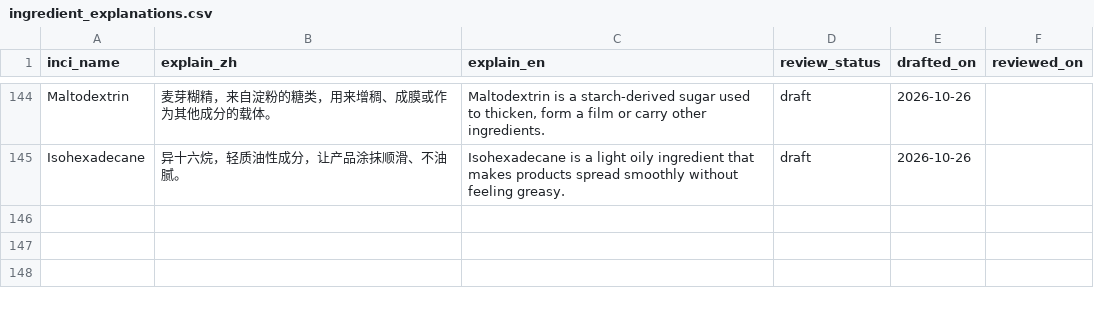
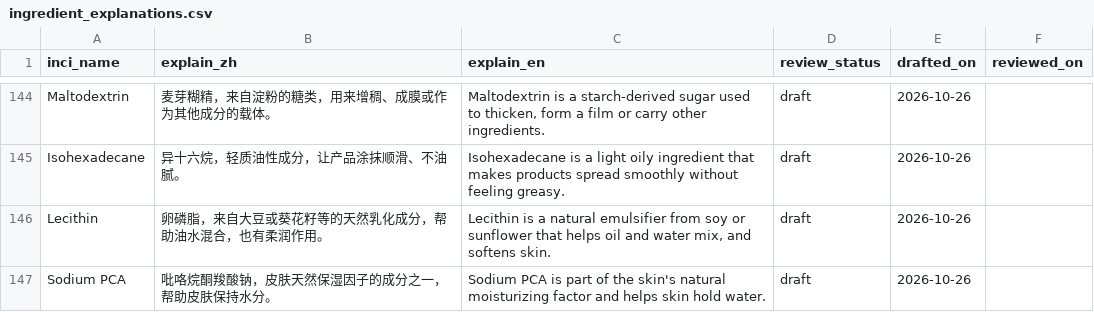
Before and after one commit to sprite2140-art/skincare, a CSV file: data/ingredient_explanations.csv, drawn as a sheet; only a part is shown, gaps mark what is left out.

```diff
--- a/data/ingredient_explanations.csv
+++ b/data/ingredient_explanations.csv
@@ -145 +145,3 @@ Maltodextrin,麦芽糊精，来自淀粉的糖类，用来增稠、成膜或作
 Isohexadecane,异十六烷，轻质油性成分，让产品涂抹顺滑、不油腻。,Isohexadecane is a light oily ingredient that makes products spread smoothly without feeling greasy.,draft,2026-10-26,
+Lecithin,卵磷脂，来自大豆或葵花籽等的天然乳化成分，帮助油水混合，也有柔润作用。,"Lecithin is a natural emulsifier from soy or sunflower that helps oil and water mix, and softens skin.",draft,2026-10-26,
+Sodium PCA,吡咯烷酮羧酸钠，皮肤天然保湿因子的成分之一，帮助皮肤保持水分。,Sodium PCA is part of the skin's natural moisturizing factor and helps skin hold water.,draft,2026-10-26,
```
Also changed, not shown: data/purchase_links.csv, data/retail_ratings.csv, 15 other files.
